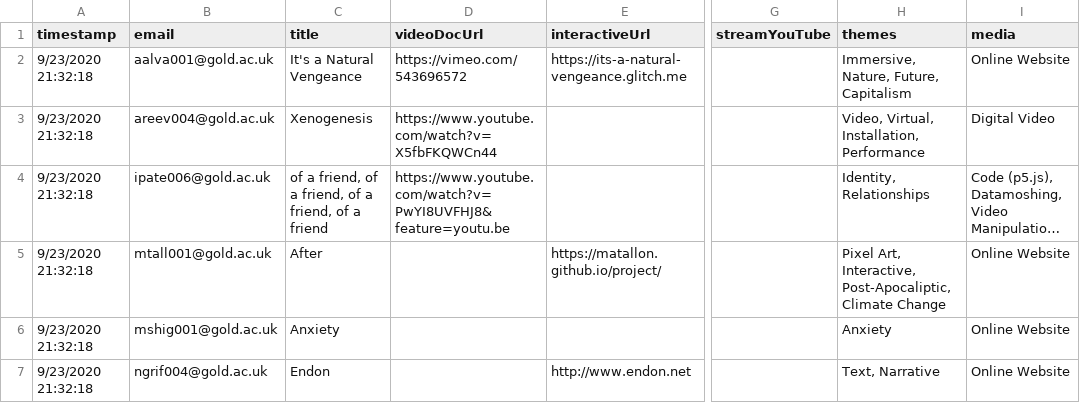
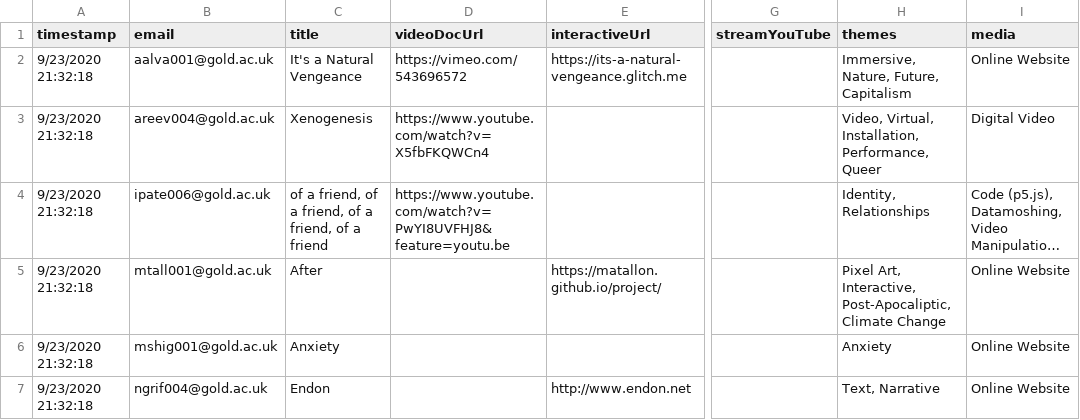
Before and after one commit to goldsmiths-computational-arts/third.goldcomparts.show, a TSV file: data/artworks.tsv, drawn as a sheet; only a part is shown, gaps mark what is left out; long unchanged cells end in …; the diff covers the shown part only; the diff names each change by its address in the sheet, - before the commit and + after, or states it on an @@ line.

```diff
--- a/data/artworks.tsv
+++ b/data/artworks.tsv
-D3 (videoDocUrl): https://www.youtube.com/watch?v=X5fbFKQWCn44
+D3 (videoDocUrl): https://www.youtube.com/watch?v=X5fbFKQWCn4
-H3 (themes): Video, Virtual, Installation, Performance
+H3 (themes): Video, Virtual, Installation, Performance, Queer
```
Also changed, not shown: 6 edited cells elsewhere in this file, data/artists.tsv, 23 other files.
